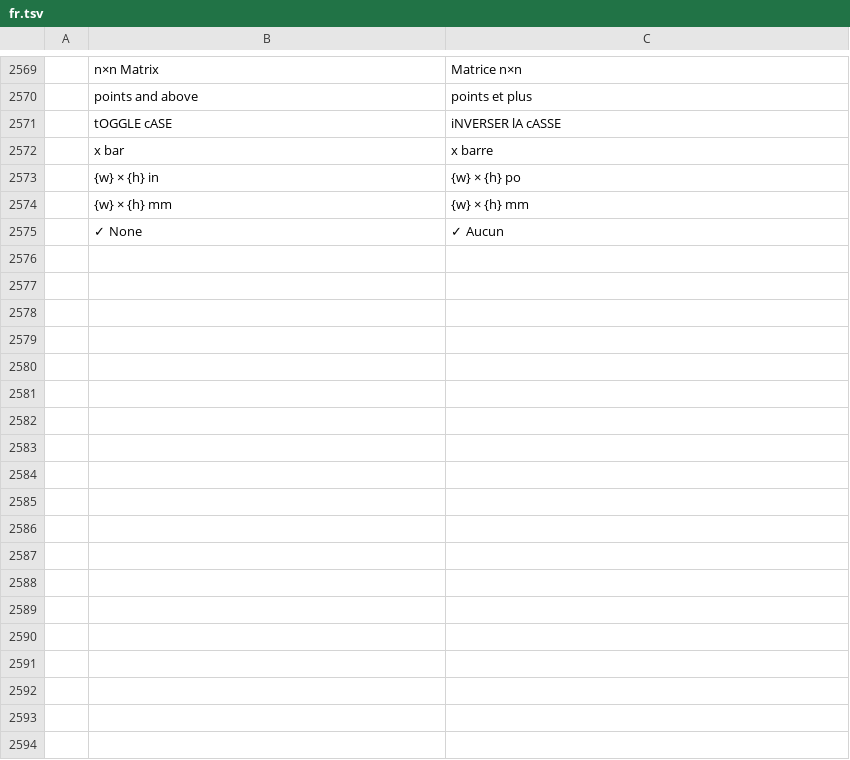
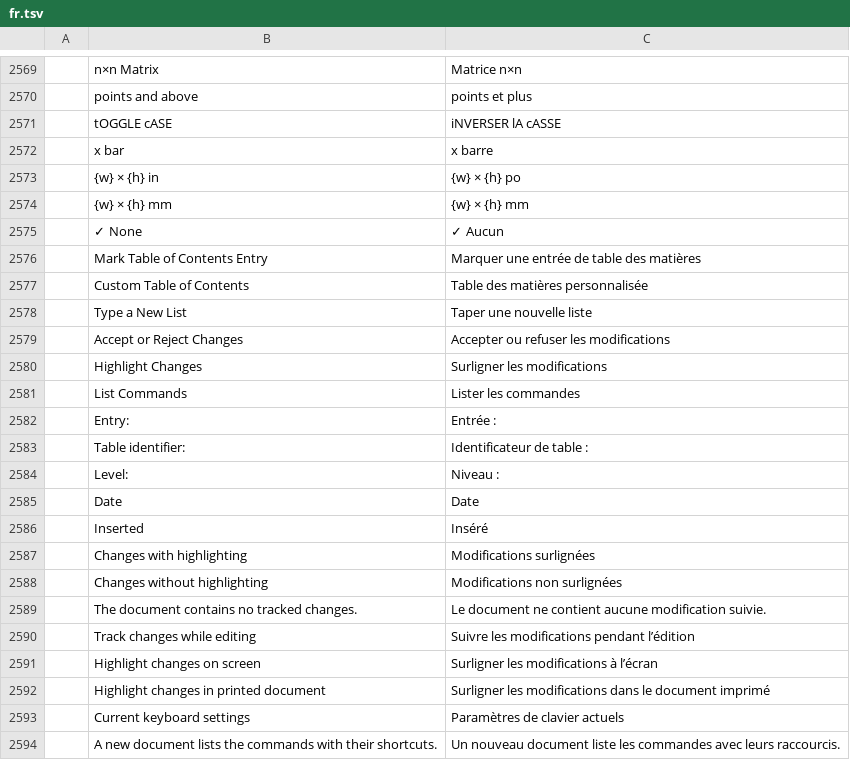
Before and after one commit to chatraweechai/doc4me, a TSV file: crates/ui-egui/src/i18n/fr.tsv, drawn as a sheet; only a part is shown, gaps mark what is left out; the diff names each change by its address in the sheet, - before the commit and + after, or states it on an @@ line.

```diff
--- a/crates/ui-egui/src/i18n/fr.tsv
+++ b/crates/ui-egui/src/i18n/fr.tsv
+row 2576:  | Mark Table of Contents Entry | Marquer une entrée de table des matières
+row 2577:  | Custom Table of Contents | Table des matières personnalisée
+row 2578:  | Type a New List | Taper une nouvelle liste
+row 2579:  | Accept or Reject Changes | Accepter ou refuser les modifications
+row 2580:  | Highlight Changes | Surligner les modifications
+row 2581:  | List Commands | Lister les commandes
+row 2582:  | Entry: | Entrée :
+row 2583:  | Table identifier: | Identificateur de table :
+row 2584:  | Level: | Niveau :
+row 2585:  | Date | Date
+row 2586:  | Inserted | Inséré
+row 2587:  | Changes with highlighting | Modifications surlignées
+row 2588:  | Changes without highlighting | Modifications non surlignées
+row 2589:  | The document contains no tracked changes. | Le document ne contient aucune modification suivie.
+row 2590:  | Track changes while editing | Suivre les modifications pendant l’édition
+row 2591:  | Highlight changes on screen | Surligner les modifications à l’écran
+row 2592:  | Highlight changes in printed document | Surligner les modifications dans le document imprimé
+row 2593:  | Current keyboard settings | Paramètres de clavier actuels
+row 2594:  | A new document lists the commands with their shortcuts. | Un nouveau document liste les commandes avec leurs raccourcis.
```
Also changed, not shown: crates/ui-egui/src/i18n/hu.tsv, crates/ui-egui/src/i18n/ru.tsv, 31 other files.
